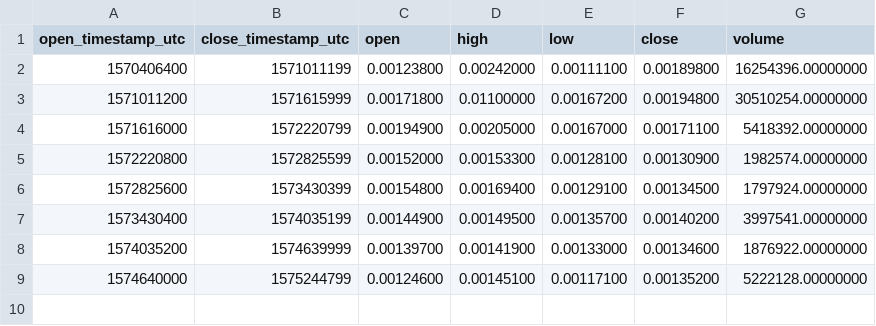
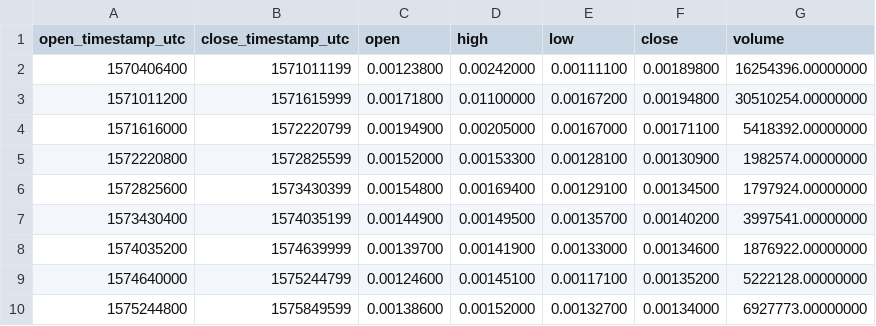
Before and after one commit to cryptobigbro/binance-NKNBNB, a CSV file: binance-NKNBNB-1w.csv, drawn as a sheet; the diff names each change by its address in the sheet, - before the commit and + after, or states it on an @@ line.

```diff
--- a/binance-NKNBNB-1w.csv
+++ b/binance-NKNBNB-1w.csv
+row 10: 1575244800 | 1575849599 | 0.00138600 | 0.00152000 | 0.00132700 | 0.00134000 | 6927773.00000000
```
Also changed, not shown: binance-NKNBNB-1d.csv, binance-NKNBNB-1h.csv.
